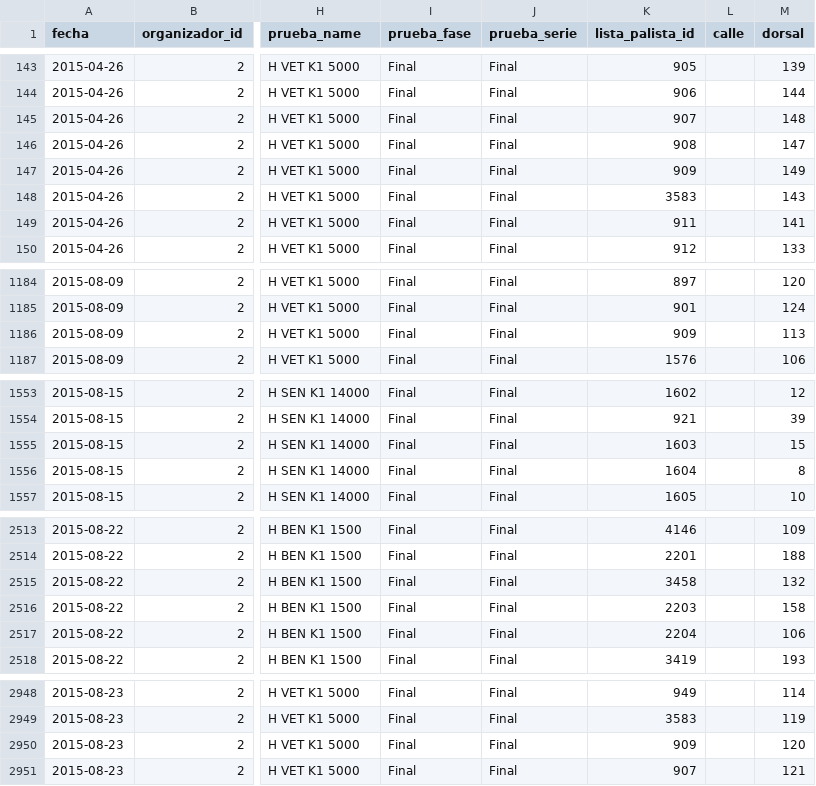
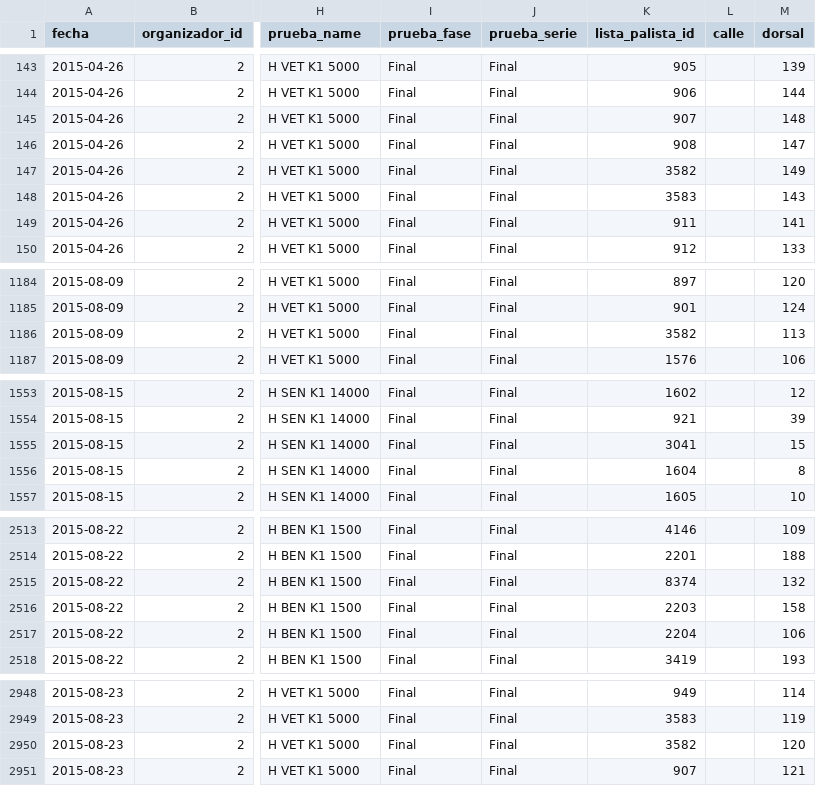
Before and after one commit to develask/athlete_ranker, a CSV file: data/raw/2015.csv, drawn as a sheet; only a part is shown, gaps mark what is left out; the diff covers the shown part only; the diff names each change by its address in the sheet, - before the commit and + after, or states it on an @@ line.

```diff
--- a/data/raw/2015.csv
+++ b/data/raw/2015.csv
-K147 (lista_palista_id): 909
+K147 (lista_palista_id): 3582
-K1186 (lista_palista_id): 909
+K1186 (lista_palista_id): 3582
-K1555 (lista_palista_id): 1603
+K1555 (lista_palista_id): 3041
-K2515 (lista_palista_id): 3458
+K2515 (lista_palista_id): 8374
-K2950 (lista_palista_id): 909
+K2950 (lista_palista_id): 3582
```
Also changed, not shown: 6 edited cells elsewhere in this file, 15 other files.
